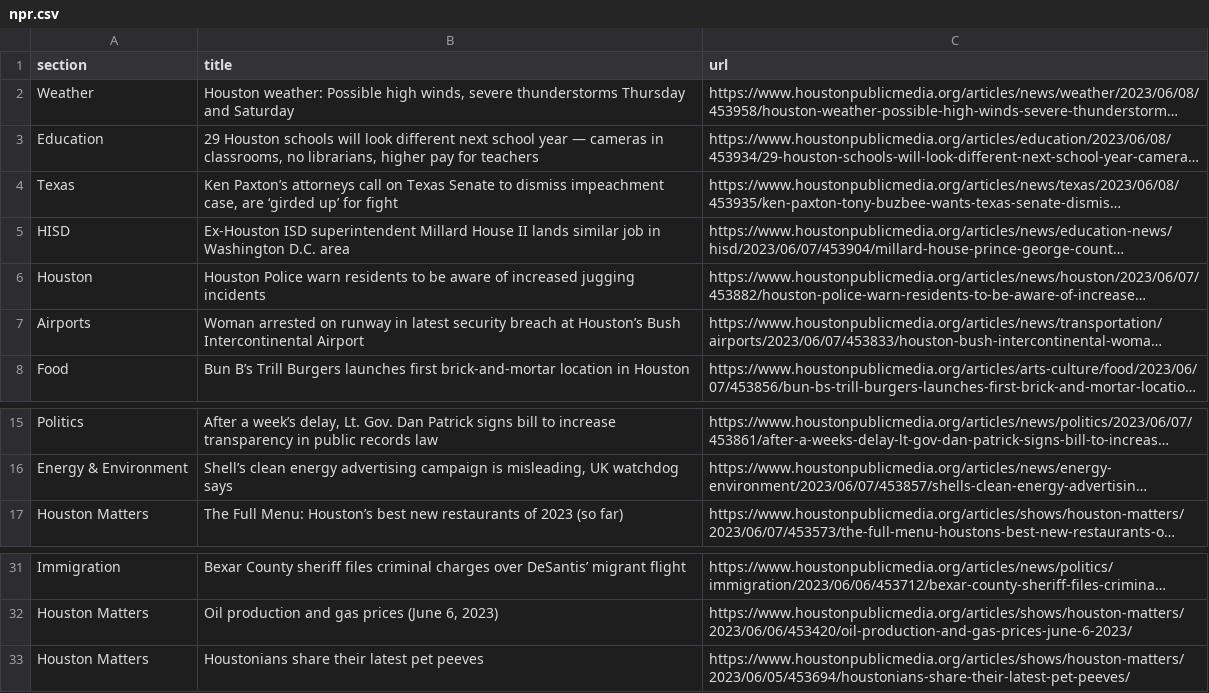
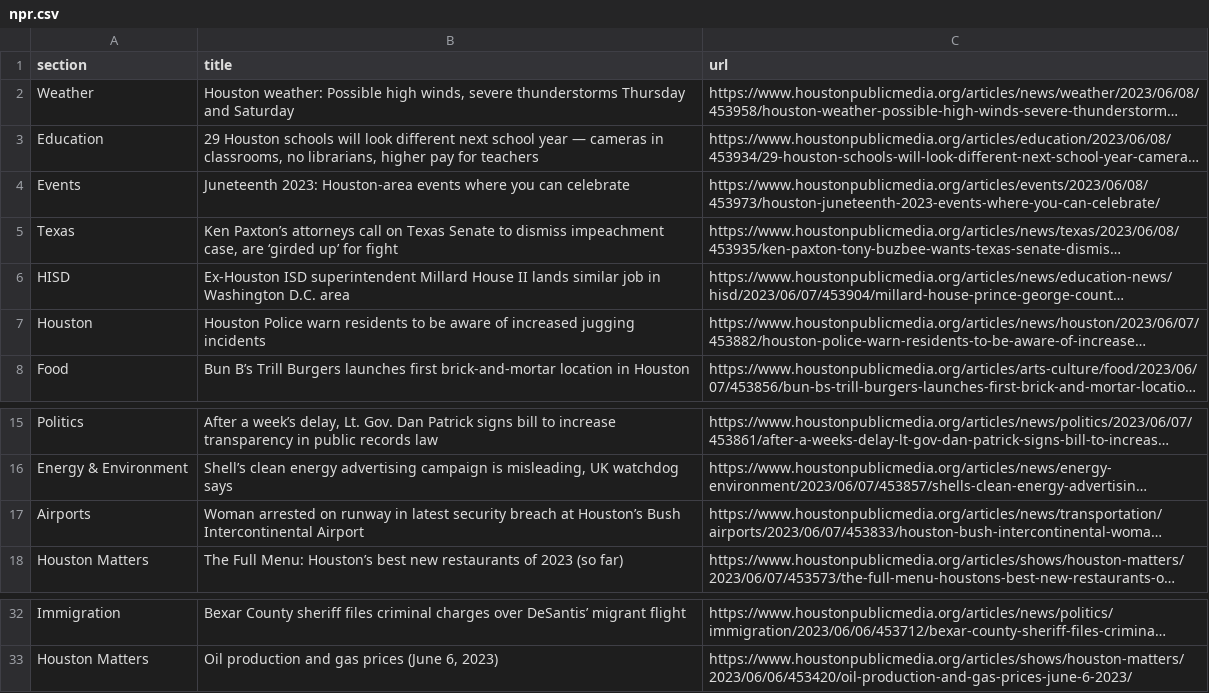
Before and after one commit to naokatoh/auto-scraper, a CSV file: npr.csv, drawn as a sheet; only a part is shown, gaps mark what is left out; long unchanged cells end in …; removed rows and columns are numbered as before the commit, all else as after; the diff names each change by its address in the sheet, - before the commit and + after, or states it on an @@ line.

```diff
--- a/npr.csv
+++ b/npr.csv
+row 4: Events | Juneteenth 2023: Houston-area events where you can celebrate | https://www.houstonpublicmedia.org/articles/events/2023/06/08/453973/houston-juneteenth-2023-events-where-you-can-celebrate/
@@ row 7 moved to row 17: Airports @@
-row 33: Houston Matters | Houstonians share their latest pet peeves | https://www.houstonpublicmedia.org/articles/shows/houston-matters/2023/06/05/453694/houstonians-share-their-latest-pet-peeves/
```
